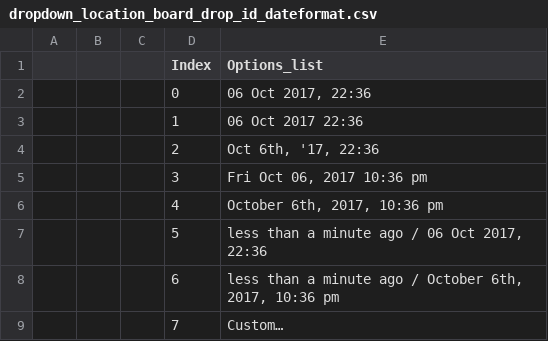
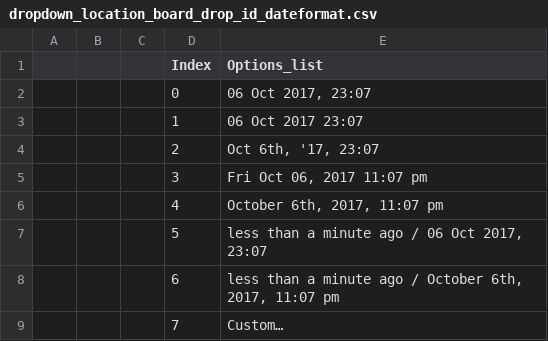
Before and after one commit to JunYinghu/selenium-website-test-automation, a CSV file: src/resource/dropdown_location_board_drop_id_dateformat.csv, drawn as a sheet.

```diff
--- a/src/resource/dropdown_location_board_drop_id_dateformat.csv
+++ b/src/resource/dropdown_location_board_drop_id_dateformat.csv
@@ -1,9 +1,9 @@
 "","","","Index","Options_list"
-"","","","0","06 Oct 2017, 22:36"
-"","","","1","06 Oct 2017 22:36"
-"","","","2","Oct 6th, '17, 22:36"
-"","","","3","Fri Oct 06, 2017 10:36 pm"
-"","","","4","October 6th, 2017, 10:36 pm"
-"","","","5","less than a minute ago / 06 Oct 2017, 22:36"
-"","","","6","less than a minute ago / October 6th, 2017, 10:36 pm"
+"","","","0","06 Oct 2017, 23:07"
+"","","","1","06 Oct 2017 23:07"
+"","","","2","Oct 6th, '17, 23:07"
+"","","","3","Fri Oct 06, 2017 11:07 pm"
+"","","","4","October 6th, 2017, 11:07 pm"
+"","","","5","less than a minute ago / 06 Oct 2017, 23:07"
+"","","","6","less than a minute ago / October 6th, 2017, 11:07 pm"
 "","","","7","Custom…"
```
Also changed, not shown: 10 other files.
